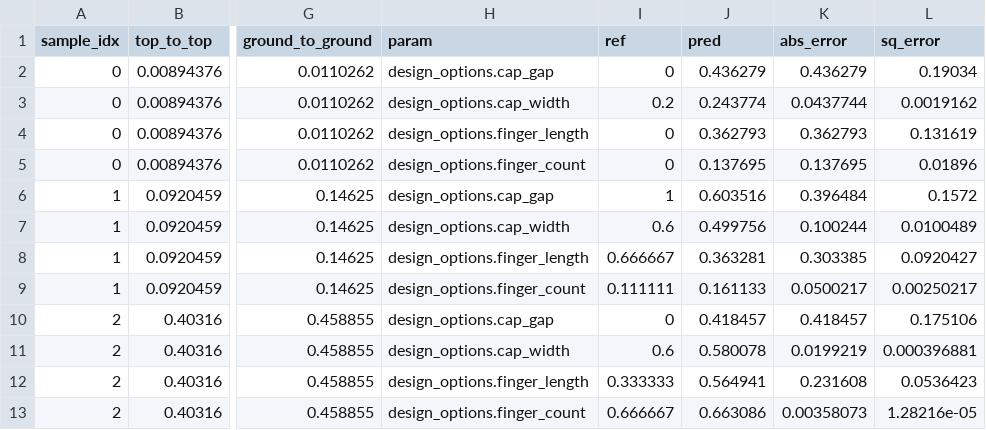
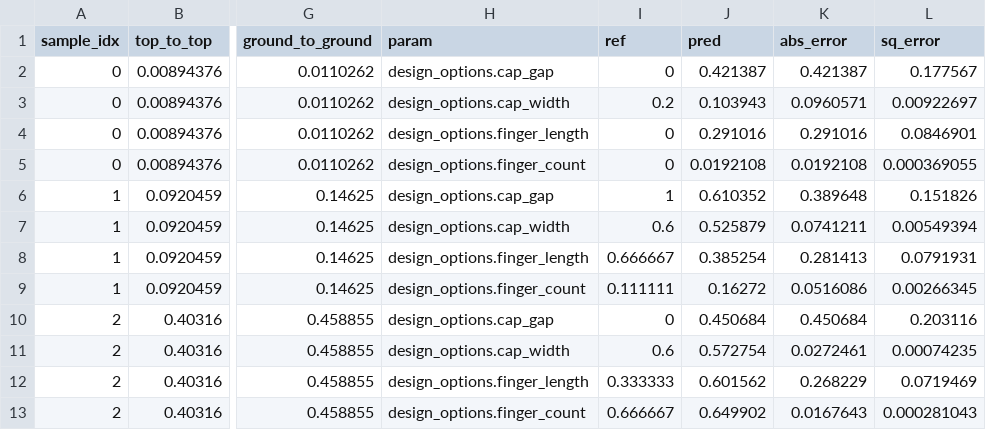
Before and after one commit to abhishekchak52/ML_qubit_design, a CSV file: model_predict_coupler_NCap_cap_matrix/predictions_and_errors_one_hot.csv, drawn as a sheet; only a part is shown, gaps mark what is left out; the diff names each change by its address in the sheet, - before the commit and + after, or states it on an @@ line.

```diff
--- a/model_predict_coupler_NCap_cap_matrix/predictions_and_errors_one_hot.csv
+++ b/model_predict_coupler_NCap_cap_matrix/predictions_and_errors_one_hot.csv
-J2 (pred): 0.436279
+J2 (pred): 0.421387
-K2 (abs_error): 0.436279
+K2 (abs_error): 0.421387
-L2 (sq_error): 0.19034
+L2 (sq_error): 0.177567
-J3 (pred): 0.243774
+J3 (pred): 0.103943
-K3 (abs_error): 0.0437744
+K3 (abs_error): 0.0960571
-L3 (sq_error): 0.0019162
+L3 (sq_error): 0.00922697
-J4 (pred): 0.362793
+J4 (pred): 0.291016
-K4 (abs_error): 0.362793
+K4 (abs_error): 0.291016
-L4 (sq_error): 0.131619
+L4 (sq_error): 0.0846901
-J5 (pred): 0.137695
+J5 (pred): 0.0192108
-K5 (abs_error): 0.137695
+K5 (abs_error): 0.0192108
-L5 (sq_error): 0.01896
+L5 (sq_error): 0.000369055
-J6 (pred): 0.603516
+J6 (pred): 0.610352
-K6 (abs_error): 0.396484
+K6 (abs_error): 0.389648
-L6 (sq_error): 0.1572
+L6 (sq_error): 0.151826
-J7 (pred): 0.499756
+J7 (pred): 0.525879
-K7 (abs_error): 0.100244
+K7 (abs_error): 0.0741211
-L7 (sq_error): 0.0100489
+L7 (sq_error): 0.00549394
-J8 (pred): 0.363281
+J8 (pred): 0.385254
-K8 (abs_error): 0.303385
+K8 (abs_error): 0.281413
-L8 (sq_error): 0.0920427
+L8 (sq_error): 0.0791931
-J9 (pred): 0.161133
+J9 (pred): 0.16272
-K9 (abs_error): 0.0500217
+K9 (abs_error): 0.0516086
-L9 (sq_error): 0.00250217
+L9 (sq_error): 0.00266345
-J10 (pred): 0.418457
+J10 (pred): 0.450684
-K10 (abs_error): 0.418457
+K10 (abs_error): 0.450684
-L10 (sq_error): 0.175106
+L10 (sq_error): 0.203116
-J11 (pred): 0.580078
+J11 (pred): 0.572754
-K11 (abs_error): 0.0199219
+K11 (abs_error): 0.0272461
-L11 (sq_error): 0.000396881
+L11 (sq_error): 0.00074235
-J12 (pred): 0.564941
+J12 (pred): 0.601562
-K12 (abs_error): 0.231608
+K12 (abs_error): 0.268229
-L12 (sq_error): 0.0536423
+L12 (sq_error): 0.0719469
-J13 (pred): 0.663086
+J13 (pred): 0.649902
-K13 (abs_error): 0.00358073
+K13 (abs_error): 0.0167643
-L13 (sq_error): 1.28216e-05
+L13 (sq_error): 0.000281043
```
Also changed, not shown: model_predict_coupler_NCap_cap_matrix/history_losses.csv, model_predict_coupler_NCap_cap_matrix/predictions_and_errors_unscaled_one_hot.csv, 8 other files.
